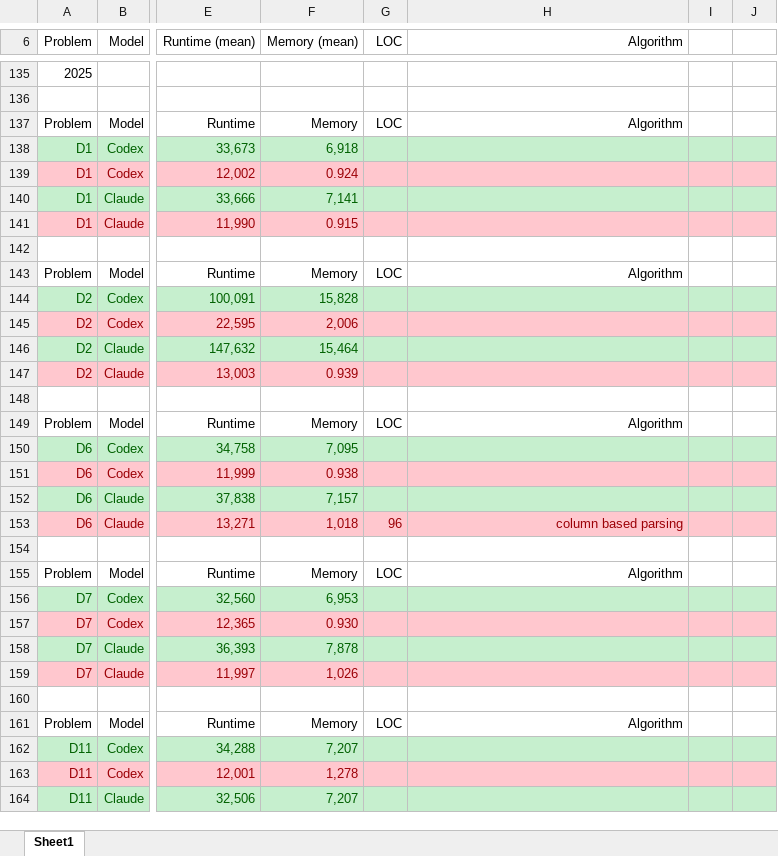
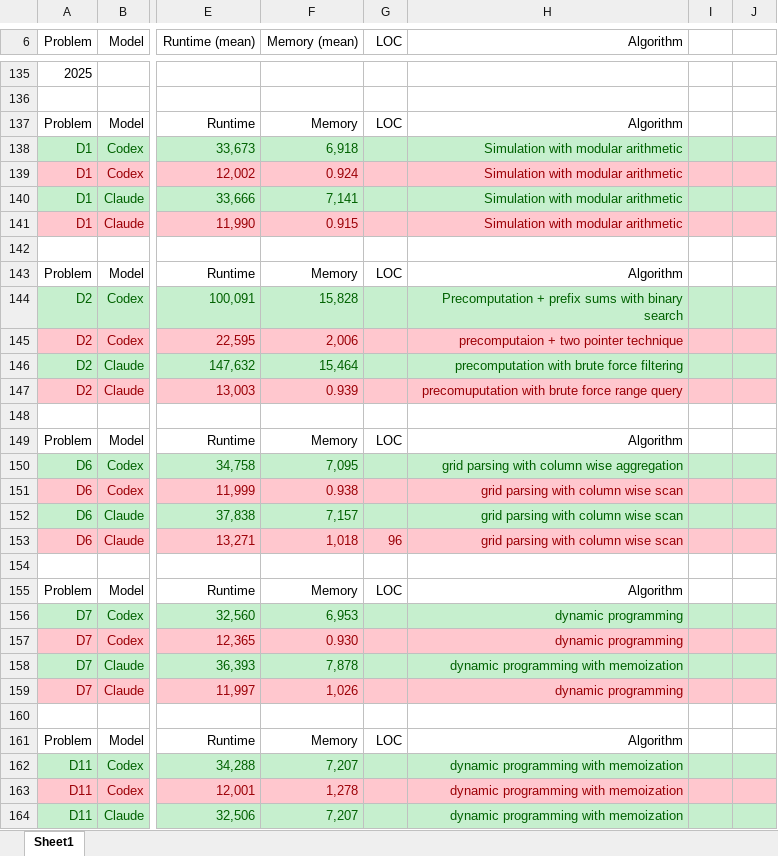
Before and after one commit to VeeVee404/BachelorThesis, an Excel workbook: results.xlsx, sheet Sheet1, drawn as a sheet; only a part is shown, gaps mark what is left out; values as stored, in another font and other column widths than the file's, no borders; the diff covers the shown part only; the diff names each change by its address in the sheet, - before the commit and + after, or states it on an @@ line.

Commit message:
added algorithms to results

```diff
--- a/results.xlsx (sheet Sheet1)
+++ b/results.xlsx (sheet Sheet1)
-H138:H141 (Algorithm): (empty)
+H138:H141 (Algorithm): Simulation with modular arithmetic
-H144 (Algorithm): (empty)
+H144 (Algorithm): Precomputation + prefix sums with binary search
-H145 (Algorithm): (empty)
+H145 (Algorithm): precomputaion + two pointer technique
-H146 (Algorithm): (empty)
+H146 (Algorithm): precomputation with brute force filtering
-H147 (Algorithm): (empty)
+H147 (Algorithm): precomuputation with brute force range query
-H150 (Algorithm): (empty)
+H150 (Algorithm): grid parsing with column wise aggregation
-H151:H152 (Algorithm): (empty)
+H151:H152 (Algorithm): grid parsing with column wise scan
-H153 (Algorithm): column based parsing
+H153 (Algorithm): grid parsing with column wise scan
-H156:H157 (Algorithm): (empty)
+H156:H157 (Algorithm): dynamic programming
-H158 (Algorithm): (empty)
+H158 (Algorithm): dynamic programming with memoization
-H159 (Algorithm): (empty)
+H159 (Algorithm): dynamic programming
-H162:H164 (Algorithm): (empty)
+H162:H164 (Algorithm): dynamic programming with memoization
```
Also changed, not shown: 21 edited cells and cell formats elsewhere in this sheet.
